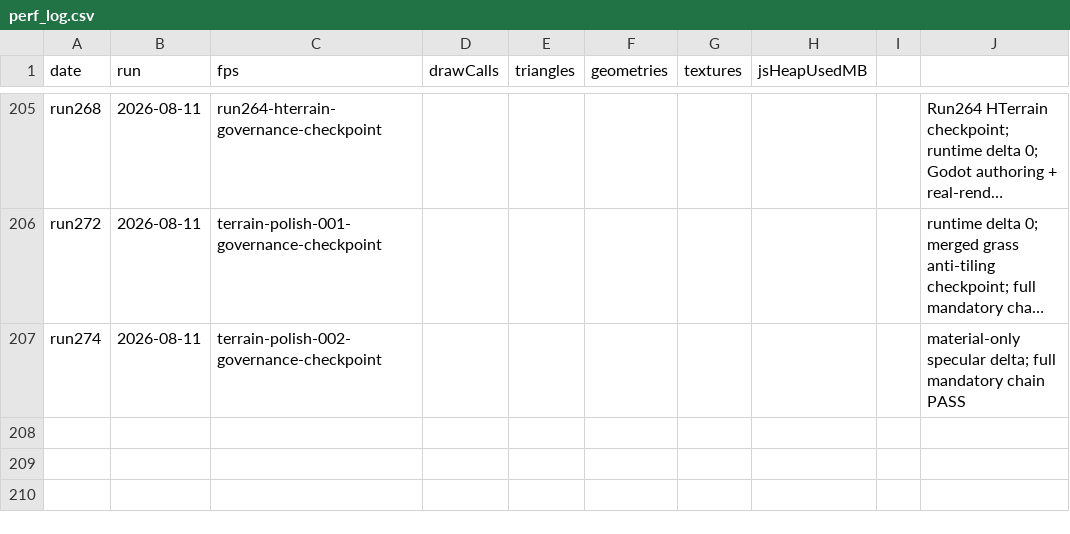
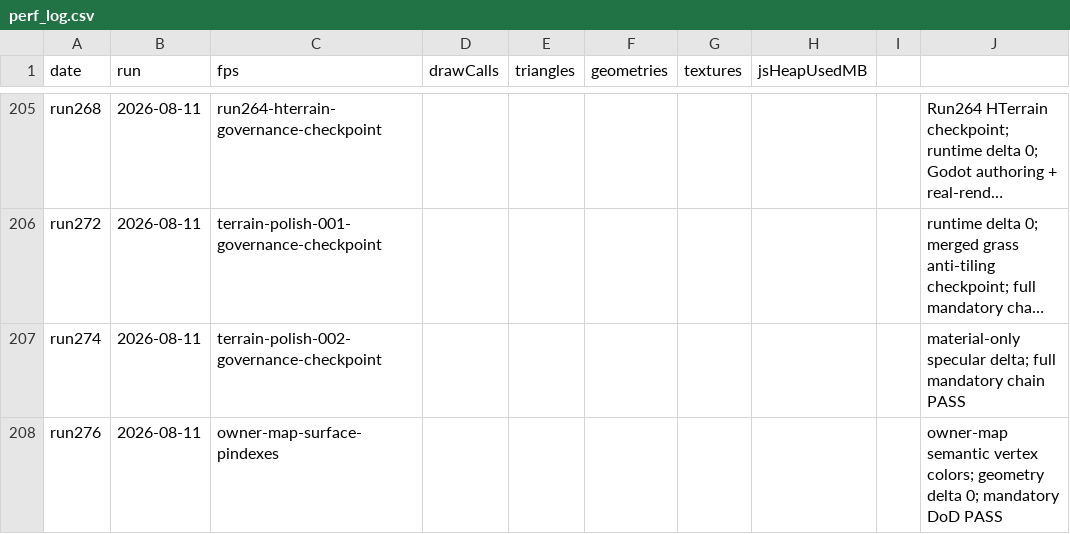
Before and after one commit to umitalgan061-sudo/aapw, a CSV file: perf_log.csv, drawn as a sheet; only a part is shown, gaps mark what is left out; long unchanged cells end in …; the diff names each change by its address in the sheet, - before the commit and + after, or states it on an @@ line.

```diff
--- a/perf_log.csv
+++ b/perf_log.csv
+row 208: run276 | 2026-08-11 | owner-map-surface-pindexes |  |  |  |  |  |  | owner-map semantic vertex colors; geometry delta 0; mandatory DoD PASS
```
Also changed, not shown: 3 other files.
